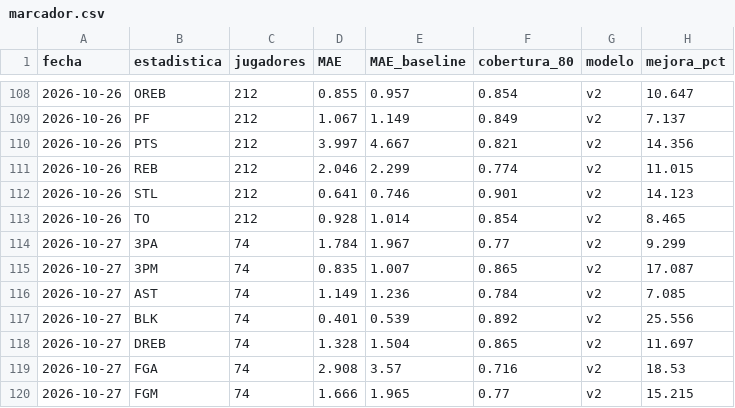
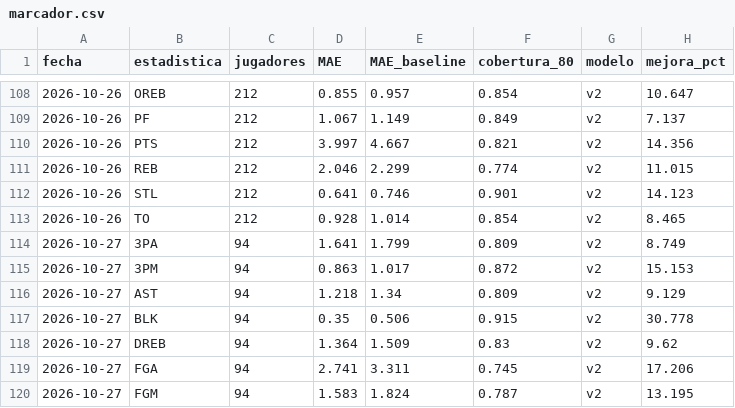
Before and after one commit to noevillaes/nba-player-forecasting, a CSV file: results/marcador.csv, drawn as a sheet; only a part is shown, gaps mark what is left out; the diff covers the shown part only.

Commit message:
Pronósticos y marcador 2026-10-28

```diff
--- a/results/marcador.csv
+++ b/results/marcador.csv
@@ -113,8 +113,8 @@ fecha,estadistica,jugadores,MAE,MAE_baseline,cobertura_80,modelo,mejora_pct
 2026-10-26,TO,212,0.928,1.014,0.854,v2,8.465
-2026-10-27,3PA,74,1.784,1.967,0.77,v2,9.299
-2026-10-27,3PM,74,0.835,1.007,0.865,v2,17.087
-2026-10-27,AST,74,1.149,1.236,0.784,v2,7.085
-2026-10-27,BLK,74,0.401,0.539,0.892,v2,25.556
-2026-10-27,DREB,74,1.328,1.504,0.865,v2,11.697
-2026-10-27,FGA,74,2.908,3.57,0.716,v2,18.53
-2026-10-27,FGM,74,1.666,1.965,0.77,v2,15.215
+2026-10-27,3PA,94,1.641,1.799,0.809,v2,8.749
+2026-10-27,3PM,94,0.863,1.017,0.872,v2,15.153
+2026-10-27,AST,94,1.218,1.34,0.809,v2,9.129
+2026-10-27,BLK,94,0.35,0.506,0.915,v2,30.778
+2026-10-27,DREB,94,1.364,1.509,0.83,v2,9.62
+2026-10-27,FGA,94,2.741,3.311,0.745,v2,17.206
+2026-10-27,FGM,94,1.583,1.824,0.787,v2,13.195
```
Also changed, not shown: 45 edited cells elsewhere in this file, predictions/historial_juegos.csv, 3 other files.
